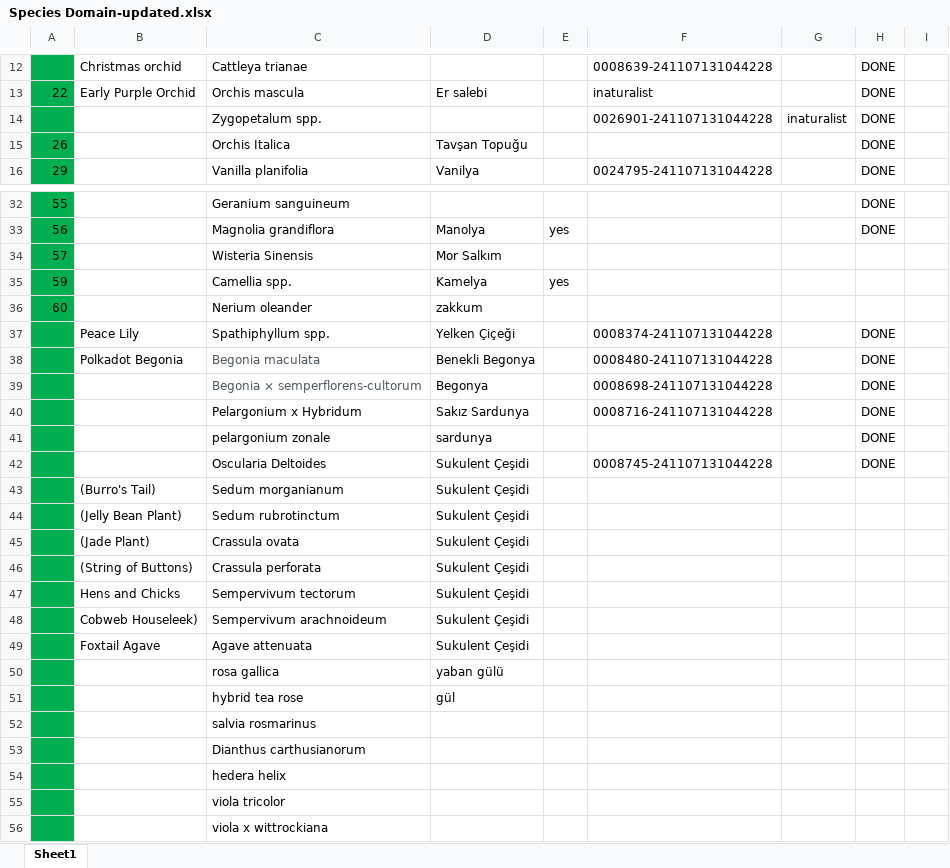
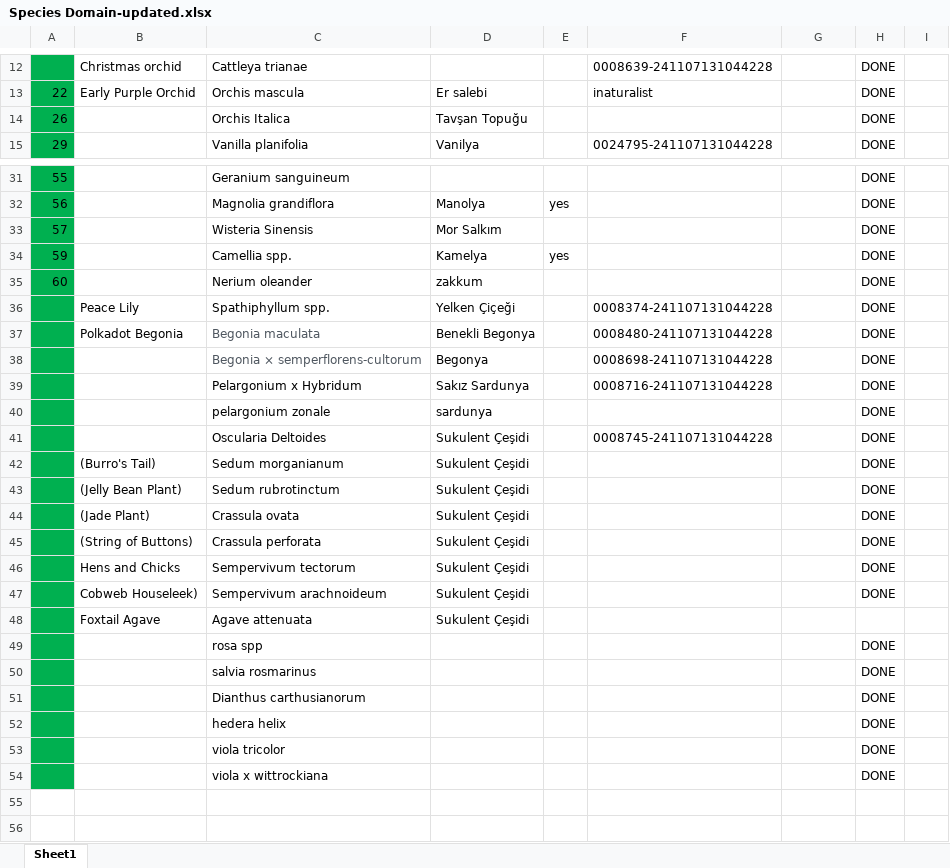
Before and after one commit to quadfart/CMPE494, an Excel workbook: Species Domain-updated.xlsx, sheet Sheet1, drawn as a sheet; only a part is shown, gaps mark what is left out; values as stored, in another font and other column widths than the file's, no borders; removed rows and columns are numbered as before the commit, all else as after; the diff names each change by its address in the sheet, - before the commit and + after, or states it on an @@ line.

```diff
--- a/Species Domain-updated.xlsx (sheet Sheet1)
+++ b/Species Domain-updated.xlsx (sheet Sheet1)
-row 14:  |  | Zygopetalum spp. |  |  | 0026901-241107131044228 | inaturalist | DONE
-H33:H35: (empty)
+H33:H35: DONE
-H42:H47: (empty)
+H42:H47: DONE
-row 50:  |  | rosa gallica | yaban gülü
-row 51:  |  | hybrid tea rose | gül
+row 49:  |  | rosa spp |  |  |  |  | DONE
-H50:H54: (empty)
+H50:H54: DONE
```
Also changed, not shown: 6 other files.
